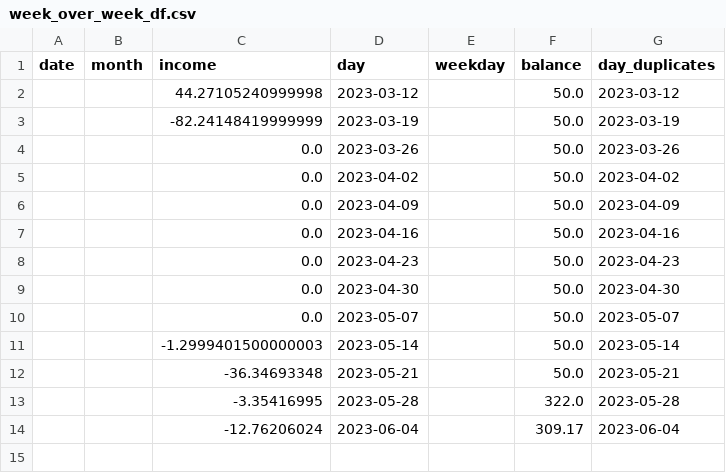
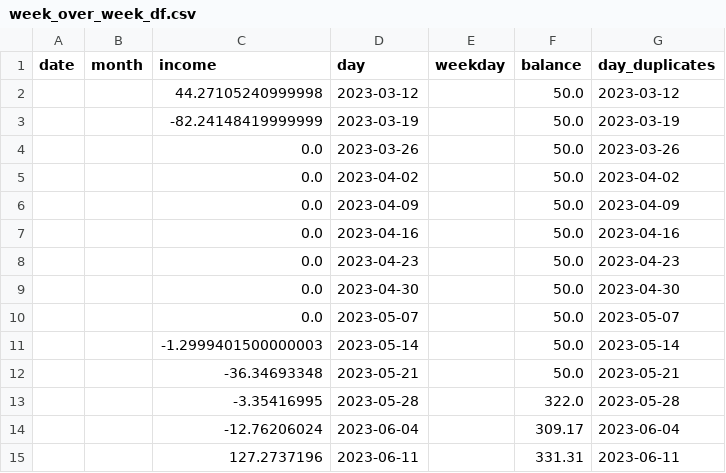
Before and after one commit to Krishna5972/test_2, a CSV file: week_over_week_df.csv, drawn as a sheet; the diff names each change by its address in the sheet, - before the commit and + after, or states it on an @@ line.

```diff
--- a/week_over_week_df.csv
+++ b/week_over_week_df.csv
+row 15:  |  | 127.2737196 | 2023-06-11 |  | 331.31 | 2023-06-11
```
Also changed, not shown: 5 other files.
